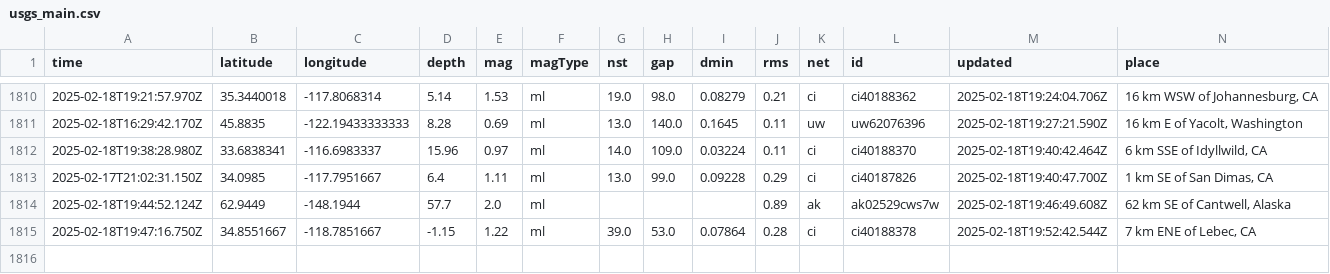
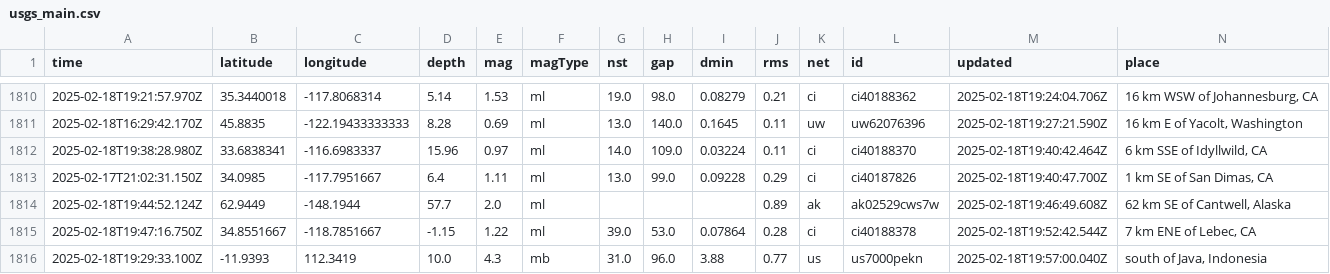
Before and after one commit to rafaelmatsuyama/FIAP-2025-ABDR-StreamProcessingPipelines, a CSV file: usgs_main.csv, drawn as a sheet; only a part is shown, gaps mark what is left out; rows hold the shown columns only; the diff names each change by its address in the sheet, - before the commit and + after, or states it on an @@ line.

```diff
--- a/usgs_main.csv
+++ b/usgs_main.csv
+row 1816: 2025-02-18T19:29:33.100Z | -11.9393 | 112.3419 | 10.0 | 4.3 | mb | 31.0 | 96.0 | 3.88 | 0.77 | us | us7000pekn | 2025-02-18T19:57:00.040Z | south of Java, Indonesia
```
Also changed, not shown: usgs_current.csv.
